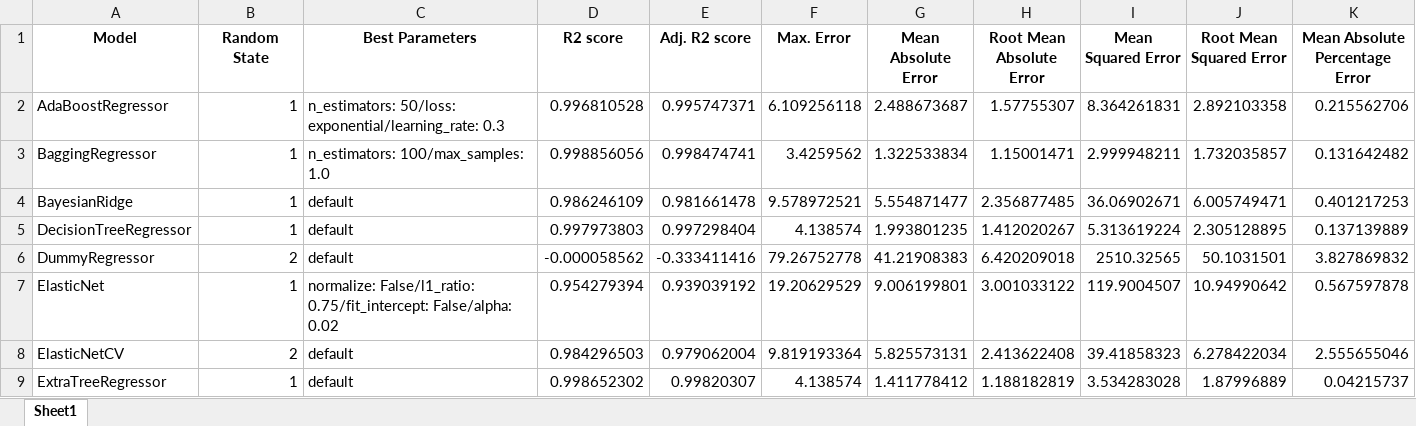
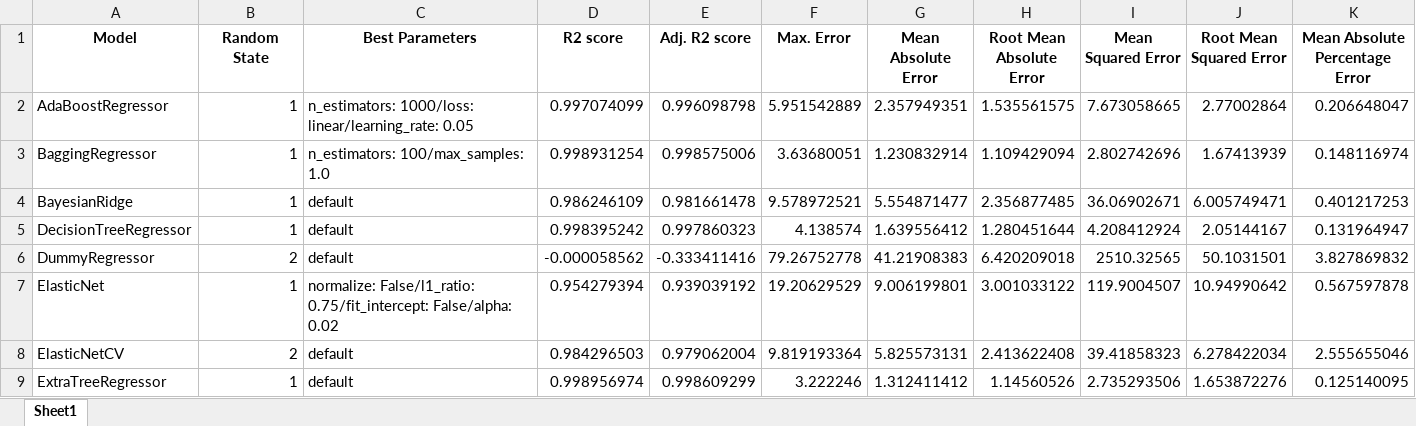
Before and after one commit to matheus-hoffmann/SklTest, an Excel workbook: examples/regression/skl_regressor_test_summary.xlsx, sheet Sheet1, drawn as a sheet; only a part is shown; values as stored, in another font and other column widths than the file's, no borders; the diff covers the shown part only; the diff names each change by its address in the sheet, - before the commit and + after, or states it on an @@ line.

Commit message:
[NEW] Save models feature

```diff
--- a/examples/regression/skl_regressor_test_summary.xlsx (sheet Sheet1)
+++ b/examples/regression/skl_regressor_test_summary.xlsx (sheet Sheet1)
-C2 (Best Parameters): n_estimators: 50/loss: exponential/learning_rate: 0.3
+C2 (Best Parameters): n_estimators: 1000/loss: linear/learning_rate: 0.05
-D2 (R2 score): 0.996810528
+D2 (R2 score): 0.997074099
-E2 (Adj. R2 score): 0.995747371
+E2 (Adj. R2 score): 0.996098798
-F2 (Max. Error): 6.109256118
+F2 (Max. Error): 5.951542889
-G2 (Mean Absolute Error): 2.488673687
+G2 (Mean Absolute Error): 2.357949351
-H2 (Root Mean Absolute Error): 1.57755307
+H2 (Root Mean Absolute Error): 1.535561575
-I2 (Mean Squared Error): 8.364261831
+I2 (Mean Squared Error): 7.673058665
-J2 (Root Mean Squared Error): 2.892103358
+J2 (Root Mean Squared Error): 2.77002864
-K2 (Mean Absolute Percentage Error): 0.215562706
+K2 (Mean Absolute Percentage Error): 0.206648047
-D3 (R2 score): 0.998856056
+D3 (R2 score): 0.998931254
-E3 (Adj. R2 score): 0.998474741
+E3 (Adj. R2 score): 0.998575006
-F3 (Max. Error): 3.4259562
+F3 (Max. Error): 3.63680051
-G3 (Mean Absolute Error): 1.322533834
+G3 (Mean Absolute Error): 1.230832914
-H3 (Root Mean Absolute Error): 1.15001471
+H3 (Root Mean Absolute Error): 1.109429094
-I3 (Mean Squared Error): 2.999948211
+I3 (Mean Squared Error): 2.802742696
-J3 (Root Mean Squared Error): 1.732035857
+J3 (Root Mean Squared Error): 1.67413939
-K3 (Mean Absolute Percentage Error): 0.131642482
+K3 (Mean Absolute Percentage Error): 0.148116974
-D5 (R2 score): 0.997973803
+D5 (R2 score): 0.998395242
-E5 (Adj. R2 score): 0.997298404
+E5 (Adj. R2 score): 0.997860323
-G5 (Mean Absolute Error): 1.993801235
+G5 (Mean Absolute Error): 1.639556412
-H5 (Root Mean Absolute Error): 1.412020267
+H5 (Root Mean Absolute Error): 1.280451644
-I5 (Mean Squared Error): 5.313619224
+I5 (Mean Squared Error): 4.208412924
-J5 (Root Mean Squared Error): 2.305128895
+J5 (Root Mean Squared Error): 2.05144167
-K5 (Mean Absolute Percentage Error): 0.137139889
+K5 (Mean Absolute Percentage Error): 0.131964947
-D9 (R2 score): 0.998652302
+D9 (R2 score): 0.998956974
-E9 (Adj. R2 score): 0.99820307
+E9 (Adj. R2 score): 0.998609299
-F9 (Max. Error): 4.138574
+F9 (Max. Error): 3.222246
-G9 (Mean Absolute Error): 1.411778412
+G9 (Mean Absolute Error): 1.312411412
-H9 (Root Mean Absolute Error): 1.188182819
+H9 (Root Mean Absolute Error): 1.14560526
-I9 (Mean Squared Error): 3.534283028
+I9 (Mean Squared Error): 2.735293506
-J9 (Root Mean Squared Error): 1.87996889
+J9 (Root Mean Squared Error): 1.653872276
-K9 (Mean Absolute Percentage Error): 0.04215737
+K9 (Mean Absolute Percentage Error): 0.125140095
```
Also changed, not shown: 48 edited cells elsewhere in this sheet, 2 other files.
